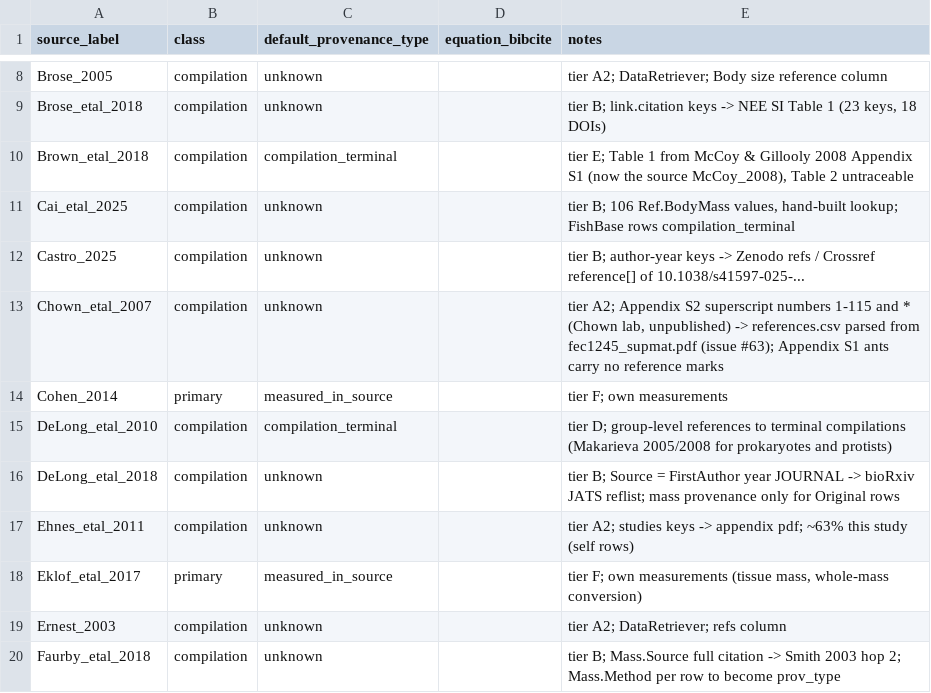
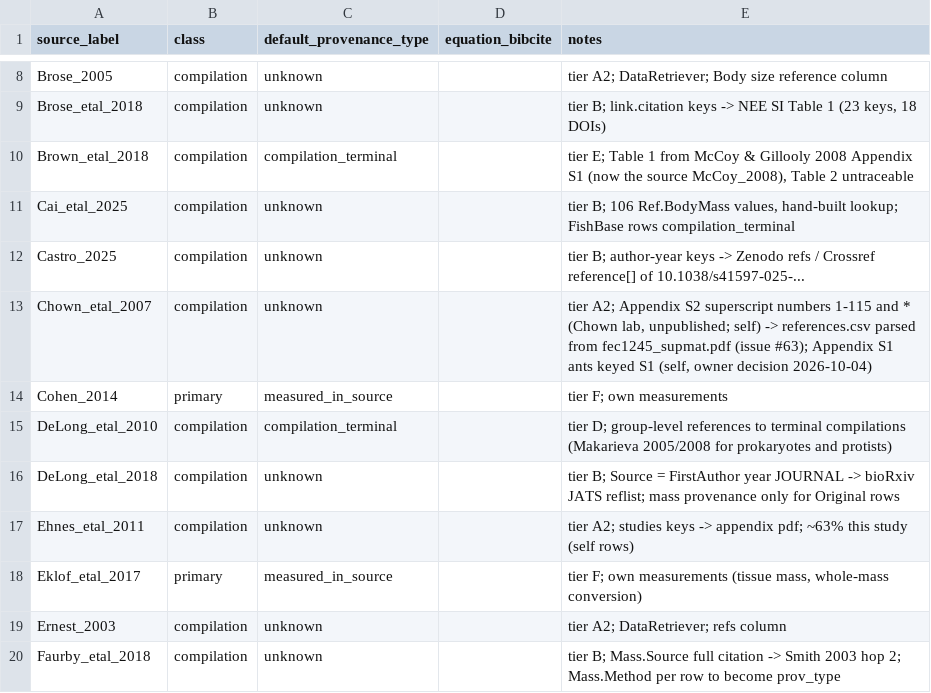
Before and after one commit to TaxonBodyMassML/TaxonBodyMass_DB, a CSV file: Bib/source_provenance_classes.csv, drawn as a sheet; only a part is shown, gaps mark what is left out.

```diff
--- a/Bib/source_provenance_classes.csv
+++ b/Bib/source_provenance_classes.csv
@@ -12,3 +12,3 @@ Cai_etal_2025,compilation,unknown,,"tier B; 106 Ref.BodyMass values, hand-built
 Castro_2025,compilation,unknown,,tier B; author-year keys -> Zenodo refs / Crossref reference[] of 10.1038/s41597-025-...
-Chown_etal_2007,compilation,unknown,,"tier A2; Appendix S2 superscript numbers 1-115 and * (Chown lab, unpublished) -> references.csv parsed from fec1245_supmat.pdf (issue #63); Appendix S1 ants carry no reference marks"
+Chown_etal_2007,compilation,unknown,,"tier A2; Appendix S2 superscript numbers 1-115 and * (Chown lab, unpublished; self) -> references.csv parsed from fec1245_supmat.pdf (issue #63); Appendix S1 ants keyed S1 (self, owner decision 2026-10-04)"
 Cohen_2014,primary,measured_in_source,,tier F; own measurements
```
Also changed, not shown: TaxonBodyMass_GenusLevel.csv, sources/databases/Chown_etal_2007/primary_references.csv, 14 other files.
